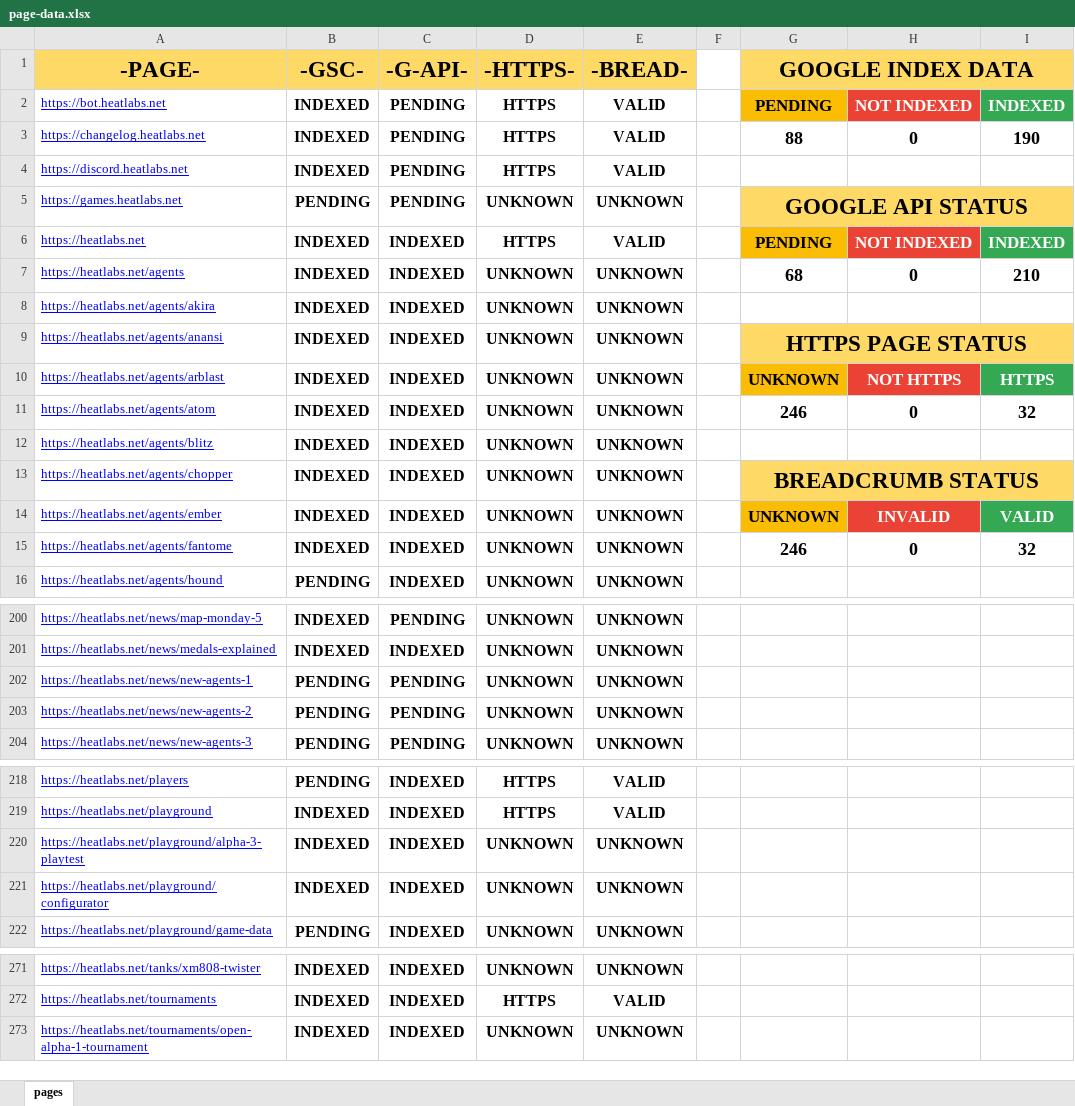
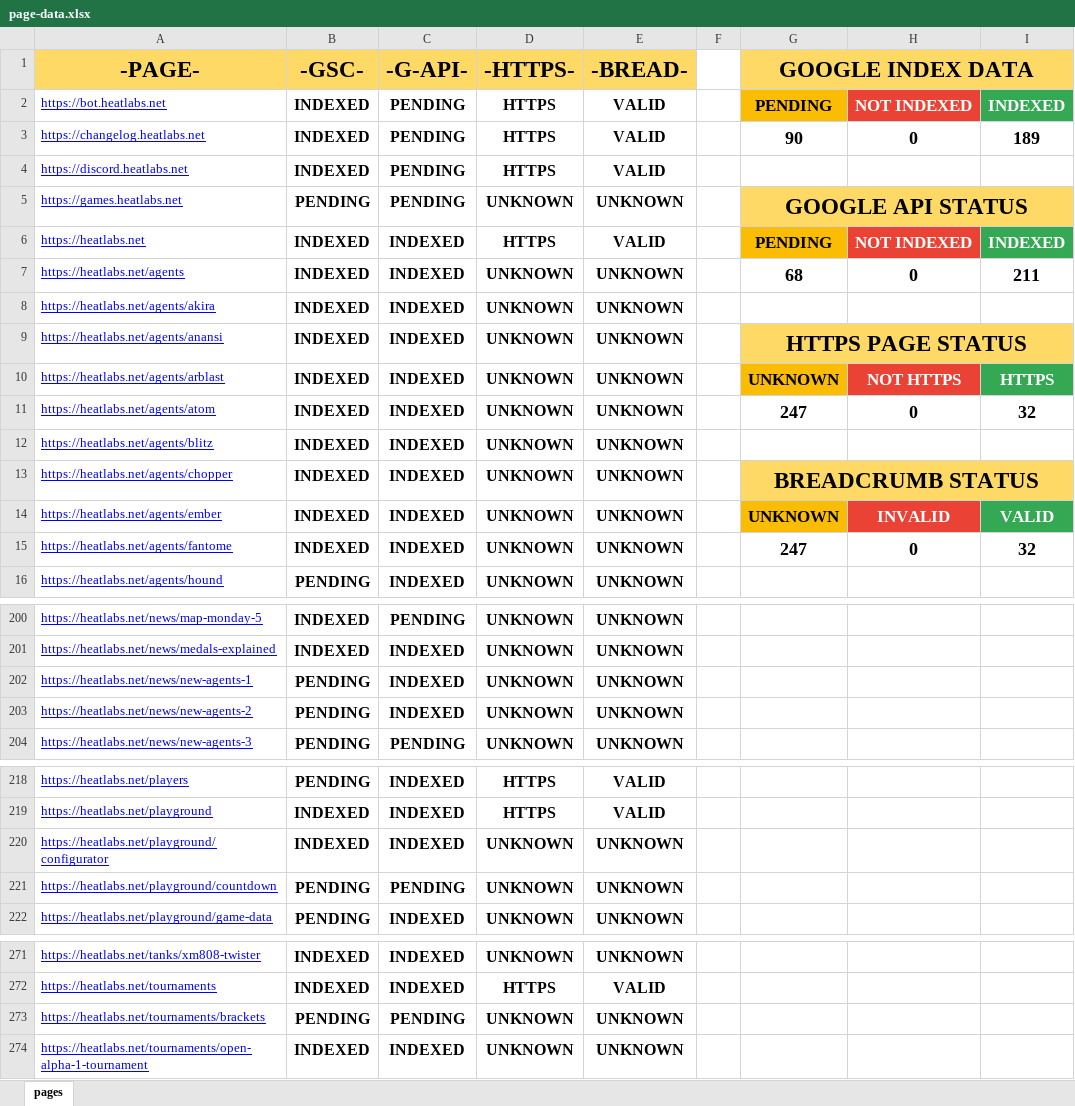
Before and after one commit to HEATLabs/HEAT-Labs-Configs, an Excel workbook: page-data.xlsx, sheet pages, drawn as a sheet; only a part is shown, gaps mark what is left out; values as stored, in another font and other column widths than the file's, no borders; charts and pictures not drawn; removed rows and columns are numbered as before the commit, all else as after; the diff names each change by its address in the sheet, - before the commit and + after, or states it on an @@ line.

Commit message:
updated page data files

```diff
--- a/page-data.xlsx (sheet pages)
+++ b/page-data.xlsx (sheet pages)
-G3 (GOOGLE INDEX DATA): 88
+G3 (GOOGLE INDEX DATA): 90
-I3: 190
+I3: 189
-I7: 210
+I7: 211
-G11 (GOOGLE INDEX DATA): 246
+G11 (GOOGLE INDEX DATA): 247
-G15 (GOOGLE INDEX DATA): 246
+G15 (GOOGLE INDEX DATA): 247
-C202:C203 (-G-API-): PENDING
+C202:C203 (-G-API-): INDEXED
-row 220: https://heatlabs.net/playground/alpha-3-playtest | INDEXED | INDEXED | UNKNOWN | UNKNOWN
+row 221: https://heatlabs.net/playground/countdown | PENDING | PENDING | UNKNOWN | UNKNOWN
+row 273: https://heatlabs.net/tournaments/brackets | PENDING | PENDING | UNKNOWN | UNKNOWN
```
Also changed, not shown: 1 other file.
